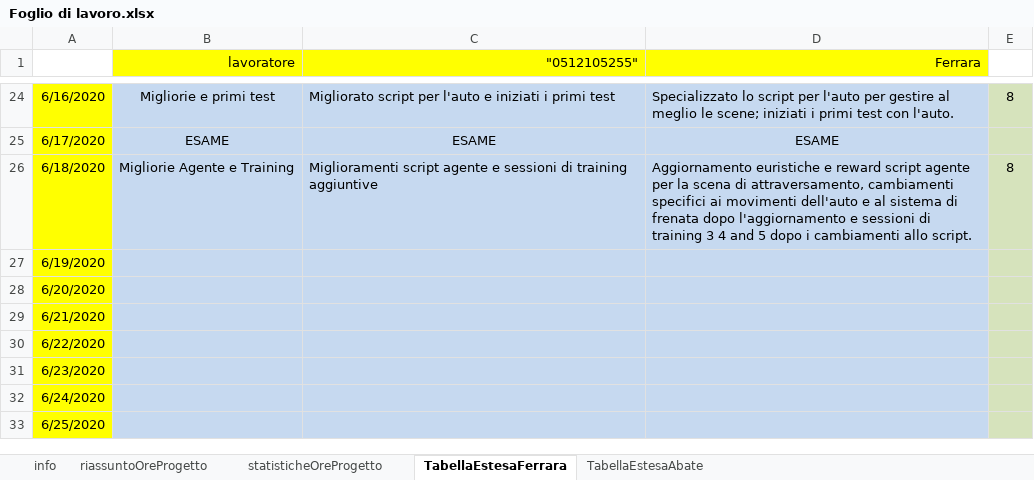
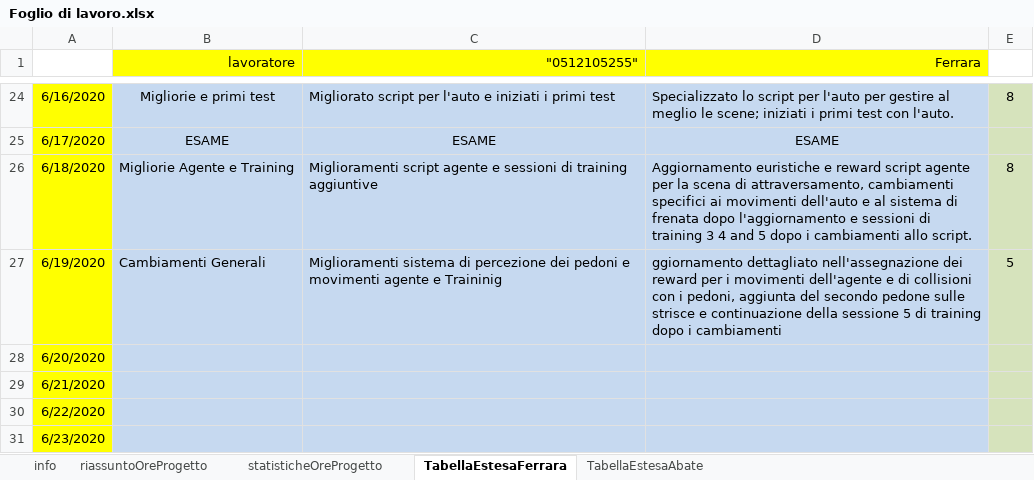
Before and after one commit to frekkanzer2/AI-Car-Kineton, an Excel workbook: Foglio di lavoro.xlsx, sheet TabellaEstesaFerrara, drawn as a sheet; only a part is shown, gaps mark what is left out; the shorter side is filled out with more unchanged rows; values as stored, in another font and other column widths than the file's, no borders; the diff names each change by its address in the sheet, - before the commit and + after, or states it on an @@ line.

Commit message:
Update Foglio di lavoro.xlsx

```diff
--- a/Foglio di lavoro.xlsx (sheet TabellaEstesaFerrara)
+++ b/Foglio di lavoro.xlsx (sheet TabellaEstesaFerrara)
-B27 (lavoratore): (empty)
+B27 (lavoratore): Cambiamenti Generali
-C27 ("0512105255"): (empty)
+C27 ("0512105255"): Miglioramenti sistema di percezione dei pedoni e movimenti agente e Traininig
-D27 (Ferrara): (empty)
+D27 (Ferrara): ggiornamento dettagliato nell'assegnazione dei reward per i movimenti dell'agente e di collisioni con i pedoni, aggiunta del secondo pedone sulle strisce e continuazione della sessione 5 di training dopo i cambiamenti
-E27: (empty)
+E27: 5
```
Also changed, not shown: sheet riassuntoOreProgetto, sheet statisticheOreProgetto, charts or pictures.
